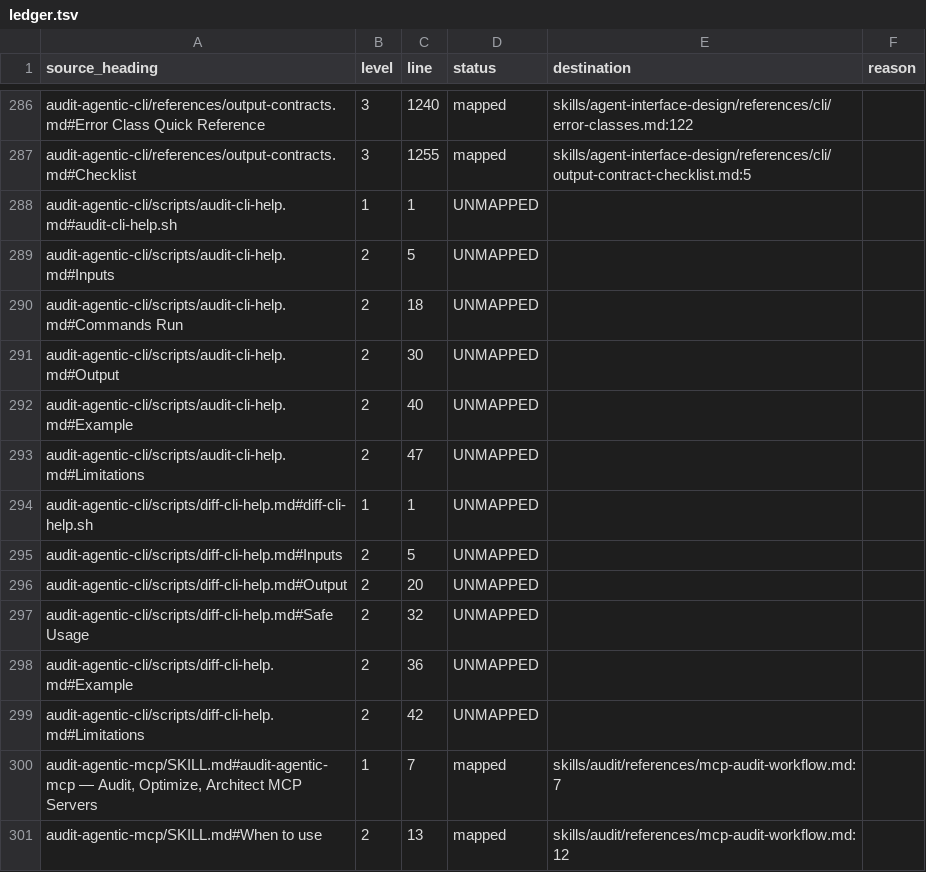
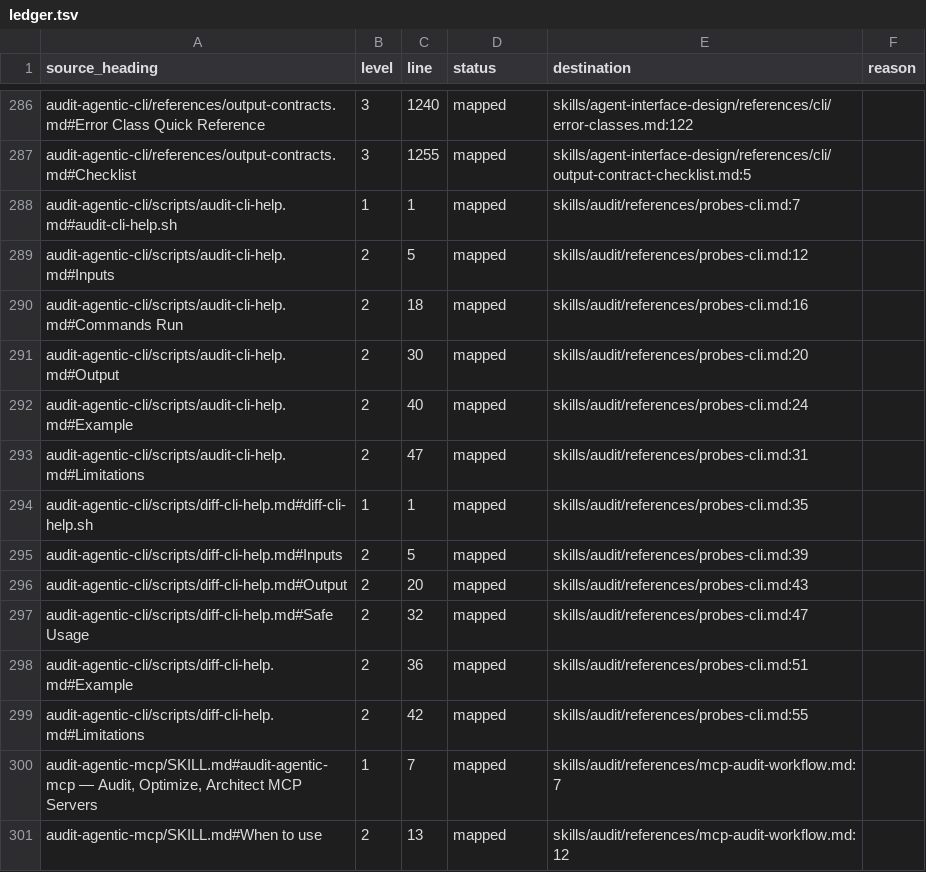
Before and after one commit to yigitkonur/plugin-agentic-maker, a TSV file: docs/parity/ledger.tsv, drawn as a sheet; only a part is shown, gaps mark what is left out; the diff covers the shown part only.

```diff
--- a/docs/parity/ledger.tsv
+++ b/docs/parity/ledger.tsv
@@ -287,14 +287,14 @@ audit-agentic-cli/references/output-contracts.md#Error Class Quick Reference	3	1
 audit-agentic-cli/references/output-contracts.md#Checklist	3	1255	mapped	skills/agent-interface-design/references/cli/output-contract-checklist.md:5	
-audit-agentic-cli/scripts/audit-cli-help.md#audit-cli-help.sh	1	1	UNMAPPED		
-audit-agentic-cli/scripts/audit-cli-help.md#Inputs	2	5	UNMAPPED		
-audit-agentic-cli/scripts/audit-cli-help.md#Commands Run	2	18	UNMAPPED		
-audit-agentic-cli/scripts/audit-cli-help.md#Output	2	30	UNMAPPED		
-audit-agentic-cli/scripts/audit-cli-help.md#Example	2	40	UNMAPPED		
-audit-agentic-cli/scripts/audit-cli-help.md#Limitations	2	47	UNMAPPED		
-audit-agentic-cli/scripts/diff-cli-help.md#diff-cli-help.sh	1	1	UNMAPPED		
-audit-agentic-cli/scripts/diff-cli-help.md#Inputs	2	5	UNMAPPED		
-audit-agentic-cli/scripts/diff-cli-help.md#Output	2	20	UNMAPPED		
-audit-agentic-cli/scripts/diff-cli-help.md#Safe Usage	2	32	UNMAPPED		
-audit-agentic-cli/scripts/diff-cli-help.md#Example	2	36	UNMAPPED		
-audit-agentic-cli/scripts/diff-cli-help.md#Limitations	2	42	UNMAPPED		
+audit-agentic-cli/scripts/audit-cli-help.md#audit-cli-help.sh	1	1	mapped	skills/audit/references/probes-cli.md:7	
+audit-agentic-cli/scripts/audit-cli-help.md#Inputs	2	5	mapped	skills/audit/references/probes-cli.md:12	
+audit-agentic-cli/scripts/audit-cli-help.md#Commands Run	2	18	mapped	skills/audit/references/probes-cli.md:16	
+audit-agentic-cli/scripts/audit-cli-help.md#Output	2	30	mapped	skills/audit/references/probes-cli.md:20	
+audit-agentic-cli/scripts/audit-cli-help.md#Example	2	40	mapped	skills/audit/references/probes-cli.md:24	
+audit-agentic-cli/scripts/audit-cli-help.md#Limitations	2	47	mapped	skills/audit/references/probes-cli.md:31	
+audit-agentic-cli/scripts/diff-cli-help.md#diff-cli-help.sh	1	1	mapped	skills/audit/references/probes-cli.md:35	
+audit-agentic-cli/scripts/diff-cli-help.md#Inputs	2	5	mapped	skills/audit/references/probes-cli.md:39	
+audit-agentic-cli/scripts/diff-cli-help.md#Output	2	20	mapped	skills/audit/references/probes-cli.md:43	
+audit-agentic-cli/scripts/diff-cli-help.md#Safe Usage	2	32	mapped	skills/audit/references/probes-cli.md:47	
+audit-agentic-cli/scripts/diff-cli-help.md#Example	2	36	mapped	skills/audit/references/probes-cli.md:51	
+audit-agentic-cli/scripts/diff-cli-help.md#Limitations	2	42	mapped	skills/audit/references/probes-cli.md:55	
 audit-agentic-mcp/SKILL.md#audit-agentic-mcp — Audit, Optimize, Architect MCP Servers	1	7	mapped	skills/audit/references/mcp-audit-workflow.md:7	
```
Also changed, not shown: 29 edited cells elsewhere in this file, docs/parity/accounted.tsv, 22 other files.
